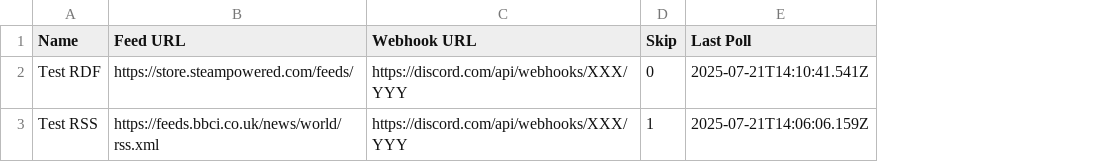
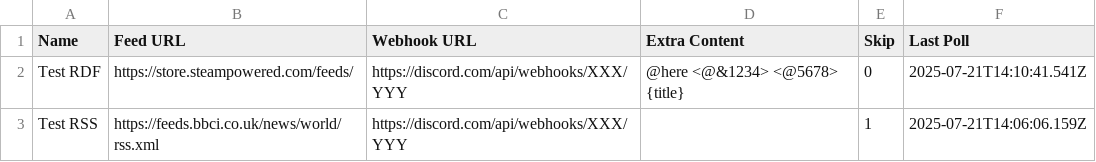
Before and after one commit to schnabear/corssheet, a CSV file: src/sheet.csv, drawn as a sheet; the diff names each change by its address in the sheet, - before the commit and + after, or states it on an @@ line.

Commit message:
Added support for including extra spicy content

```diff
--- a/src/sheet.csv
+++ b/src/sheet.csv
+column D (Extra Content), row 2: @here <@&1234> <@5678> {title}
```
Also changed, not shown: 1 other file.
